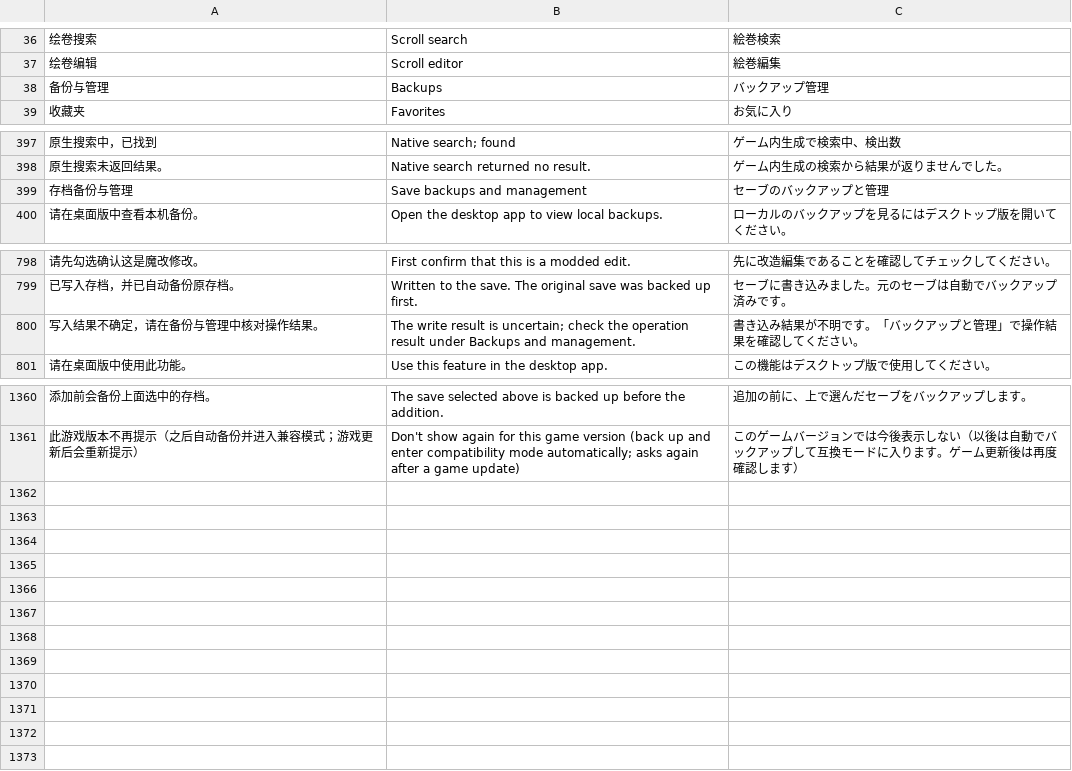
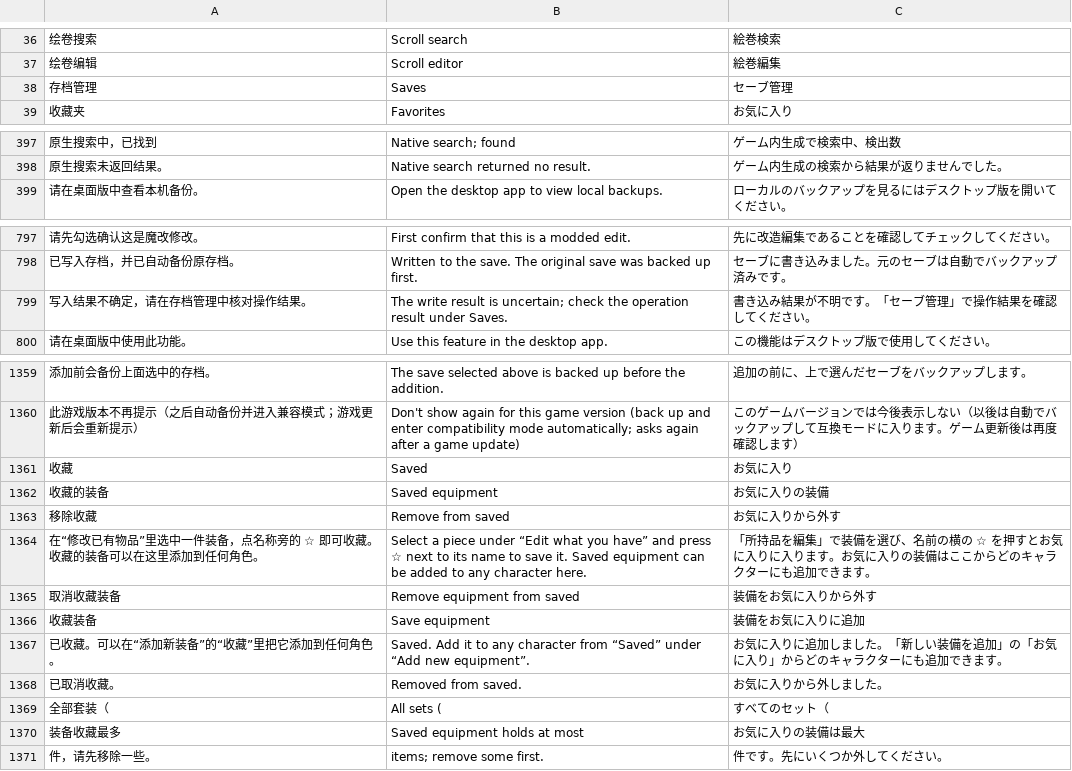
Before and after one commit to Master-Bayesian/Nioh3-Scroll-Generator, a TSV file: apps/workshop/ui-translations.tsv, drawn as a sheet; only a part is shown, gaps mark what is left out; removed rows and columns are numbered as before the commit, all else as after; the diff names each change by its address in the sheet, - before the commit and + after, or states it on an @@ line.

```diff
--- a/apps/workshop/ui-translations.tsv
+++ b/apps/workshop/ui-translations.tsv
-row 38: 备份与管理 | Backups | バックアップ管理
+row 38: 存档管理 | Saves | セーブ管理
-row 399: 存档备份与管理 | Save backups and management | セーブのバックアップと管理
-A799: 写入结果不确定，请在备份与管理中核对操作结果。
+A799: 写入结果不确定，请在存档管理中核对操作结果。
-B799: …result under Backups and management.
+B799: …result under Saves.
-C799: 書き込み結果が不明です。「バックアップと管理」で操作結果を確認してください。
+C799: 書き込み結果が不明です。「セーブ管理」で操作結果を確認してください。
+row 1361: 收藏 | Saved | お気に入り
+row 1362: 收藏的装备 | Saved equipment | お気に入りの装備
+row 1363: 移除收藏 | Remove from saved | お気に入りから外す
+row 1364: 在“修改已有物品”里选中一件装备，点名称旁的 ☆ 即可收藏。收藏的装备可以在这里添加到任何角色。 | Select a piece under “Edit what you have” and press ☆ next to its name to save it. Saved equipment can be added to any character here. | 「所持品を編集」で装備を選び、名前の横の ☆ を押すとお気に入りに入ります。お気に入りの装備はここからどのキャラクターにも追加できます。
+row 1365: 取消收藏装备 | Remove equipment from saved | 装備をお気に入りから外す
+row 1366: 收藏装备 | Save equipment | 装備をお気に入りに追加
+row 1367: 已收藏。可以在“添加新装备”的“收藏”里把它添加到任何角色。 | Saved. Add it to any character from “Saved” under “Add new equipment”. | お気に入りに追加しました。「新しい装備を追加」の「お気に入り」からどのキャラクターにも追加できます。
+row 1368: 已取消收藏。 | Removed from saved. | お気に入りから外しました。
+row 1369: 全部套装（ | All sets ( | すべてのセット（
+row 1370: 装备收藏最多 | Saved equipment holds at most | お気に入りの装備は最大
+row 1371: 件，请先移除一些。 | items; remove some first. | 件です。先にいくつか外してください。
```
Also changed, not shown: 11 other files.
